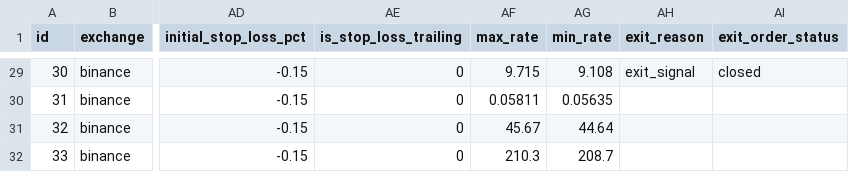
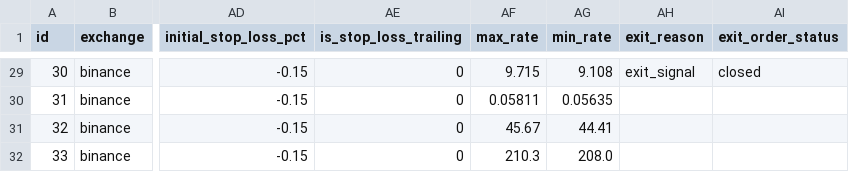
Before and after one commit to ggonzalezorellana/tradingdata, a CSV file: trades/ft-nf-30m/trades.csv, drawn as a sheet; only a part is shown, gaps mark what is left out; the diff names each change by its address in the sheet, - before the commit and + after, or states it on an @@ line.

```diff
--- a/trades/ft-nf-30m/trades.csv
+++ b/trades/ft-nf-30m/trades.csv
-AG31 (min_rate): 44.64
+AG31 (min_rate): 44.41
-AG32 (min_rate): 208.7
+AG32 (min_rate): 208.0
```
Also changed, not shown: 2 other files.
